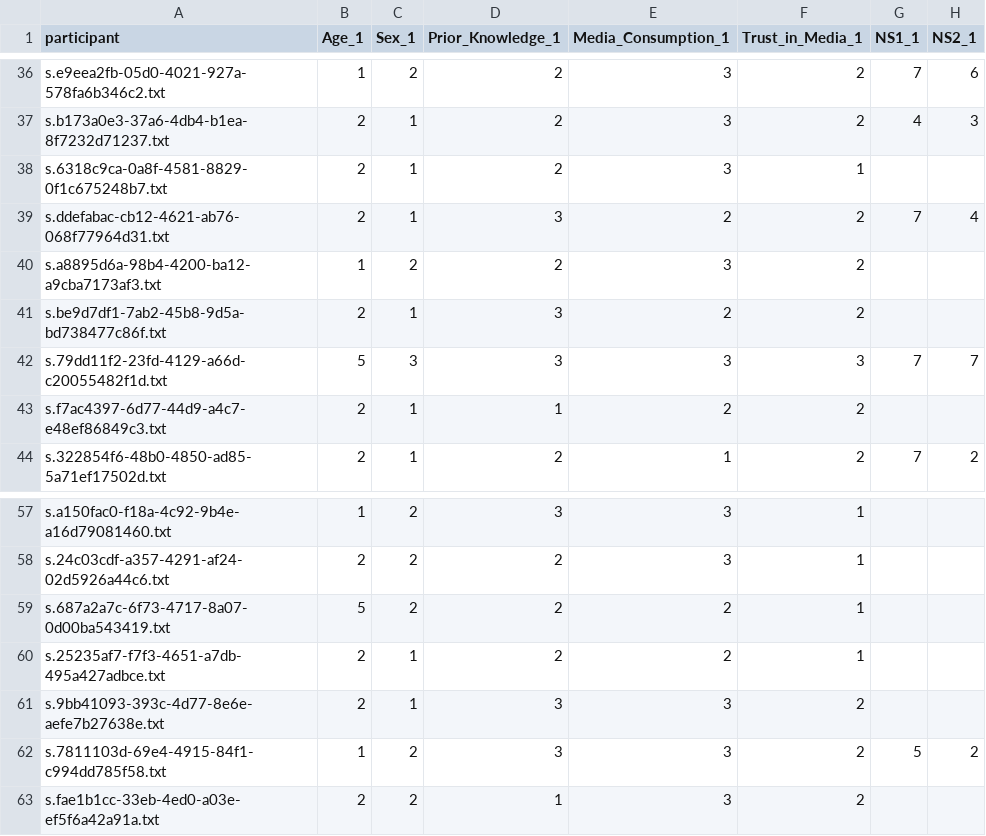
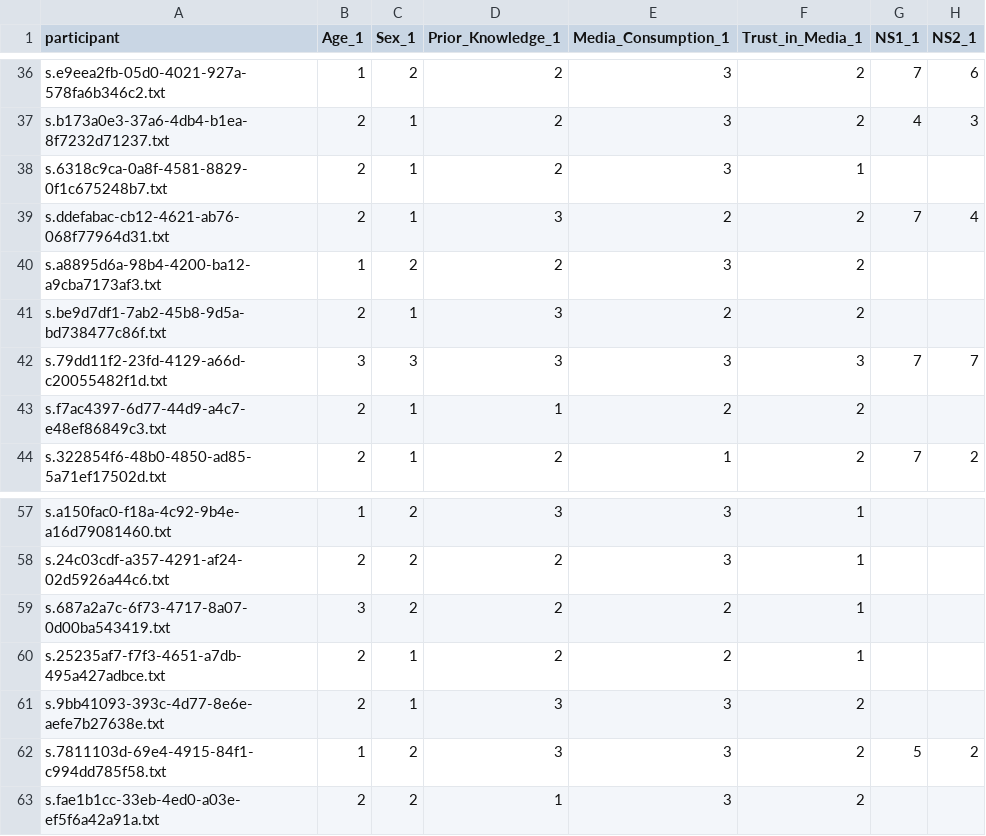
Before and after one commit to sifat-e-noor/Experiement_in_Cognitive_Science, a CSV file: data.csv, drawn as a sheet; only a part is shown, gaps mark what is left out; the diff names each change by its address in the sheet, - before the commit and + after, or states it on an @@ line.

Commit message:
Collected data from Psytoolkit for experiment

```diff
--- a/data.csv
+++ b/data.csv
-B42 (Age_1): 5
+B42 (Age_1): 3
-B59 (Age_1): 5
+B59 (Age_1): 3
```
